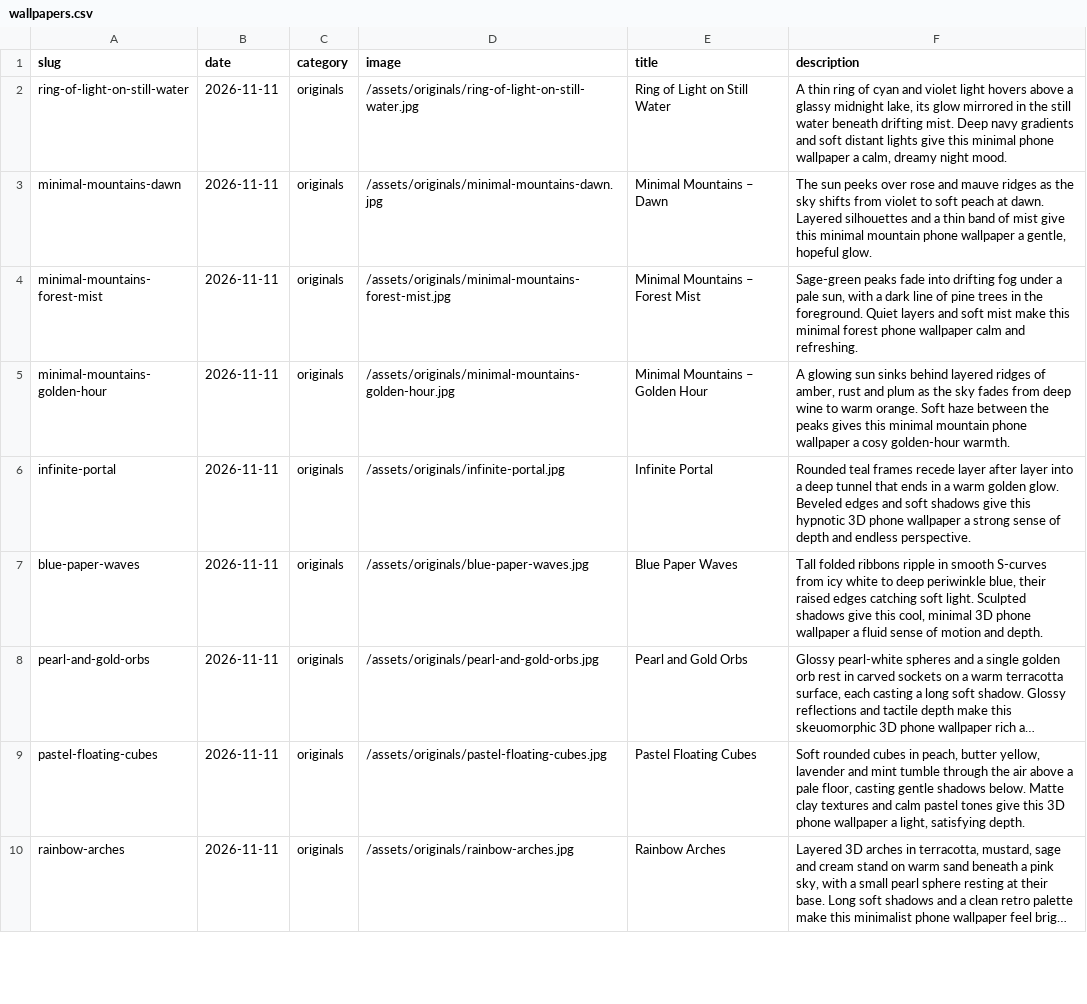
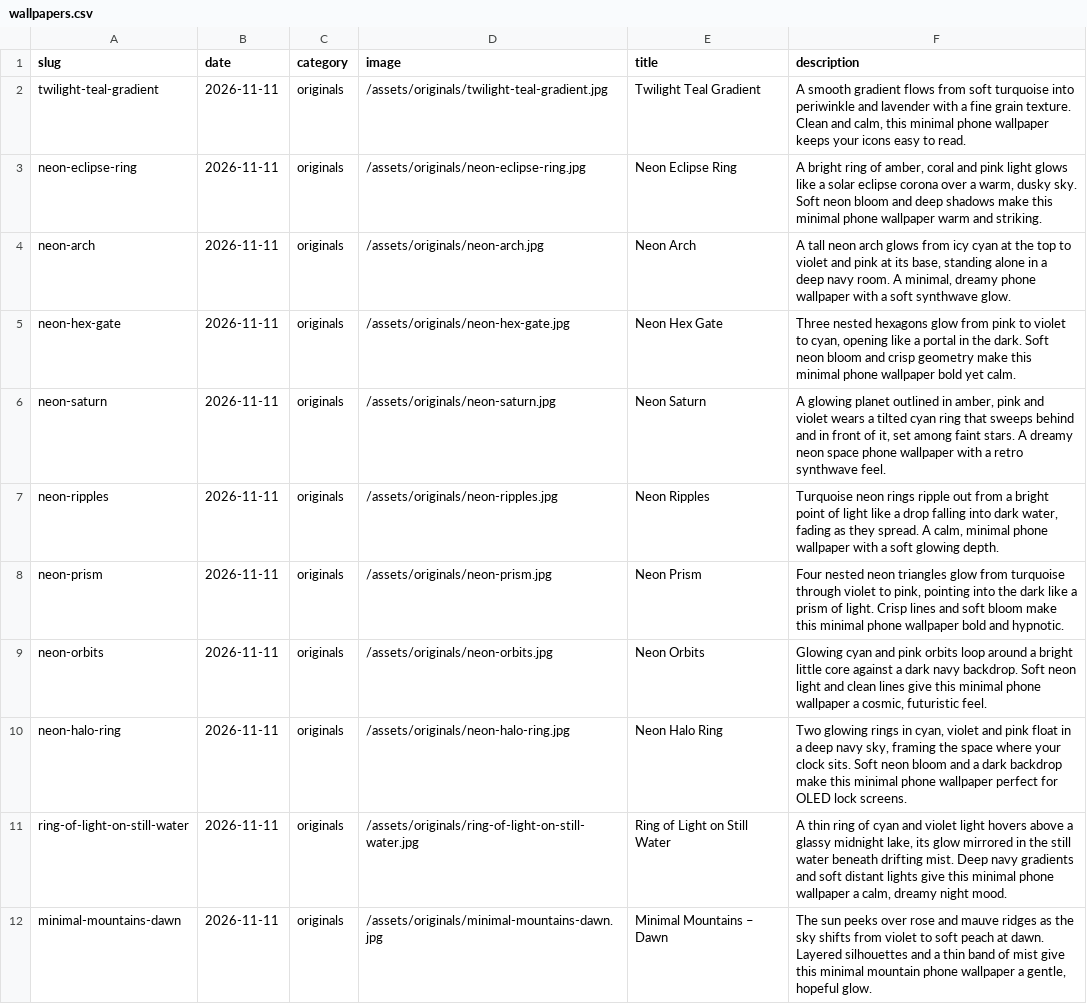
Before and after one commit to gokmenecer/wallspotter, a CSV file: data/wallpapers.csv, drawn as a sheet; only a part is shown; the shorter side is filled out with more unchanged rows; long unchanged cells end in …; the diff names each change by its address in the sheet, - before the commit and + after, or states it on an @@ line.

```diff
--- a/data/wallpapers.csv
+++ b/data/wallpapers.csv
+row 2: twilight-teal-gradient | 2026-11-11 | originals | /assets/originals/twilight-teal-gradient.jpg | Twilight Teal Gradient | A smooth gradient flows from soft turquoise into periwinkle and lavender with a fine grain texture. Clean and calm, this minimal phone wallpaper keeps your icons easy to read.
+row 3: neon-eclipse-ring | 2026-11-11 | originals | /assets/originals/neon-eclipse-ring.jpg | Neon Eclipse Ring | A bright ring of amber, coral and pink light glows like a solar eclipse corona over a warm, dusky sky. Soft neon bloom and deep shadows make this minimal phone wallpaper warm and striking.
+row 4: neon-arch | 2026-11-11 | originals | /assets/originals/neon-arch.jpg | Neon Arch | A tall neon arch glows from icy cyan at the top to violet and pink at its base, standing alone in a deep navy room. A minimal, dreamy phone wallpaper with a soft synthwave glow.
+row 5: neon-hex-gate | 2026-11-11 | originals | /assets/originals/neon-hex-gate.jpg | Neon Hex Gate | Three nested hexagons glow from pink to violet to cyan, opening like a portal in the dark. Soft neon bloom and crisp geometry make this minimal phone wallpaper bold yet calm.
+row 6: neon-saturn | 2026-11-11 | originals | /assets/originals/neon-saturn.jpg | Neon Saturn | A glowing planet outlined in amber, pink and violet wears a tilted cyan ring that sweeps behind and in front of it, set among faint stars. A dreamy neon space phone wallpaper with a retro synthwave feel.
+row 7: neon-ripples | 2026-11-11 | originals | /assets/originals/neon-ripples.jpg | Neon Ripples | Turquoise neon rings ripple out from a bright point of light like a drop falling into dark water, fading as they spread. A calm, minimal phone wallpaper with a soft glowing depth.
+row 8: neon-prism | 2026-11-11 | originals | /assets/originals/neon-prism.jpg | Neon Prism | Four nested neon triangles glow from turquoise through violet to pink, pointing into the dark like a prism of light. Crisp lines and soft bloom make this minimal phone wallpaper bold and hypnotic.
+row 9: neon-orbits | 2026-11-11 | originals | /assets/originals/neon-orbits.jpg | Neon Orbits | Glowing cyan and pink orbits loop around a bright little core against a dark navy backdrop. Soft neon light and clean lines give this minimal phone wallpaper a cosmic, futuristic feel.
+row 10: neon-halo-ring | 2026-11-11 | originals | /assets/originals/neon-halo-ring.jpg | Neon Halo Ring | Two glowing rings in cyan, violet and pink float in a deep navy sky, framing the space where your clock sits. Soft neon bloom and a dark backdrop make this minimal phone wallpaper perfect for OLED lock screens.
```
Also changed, not shown: 9 other files.
